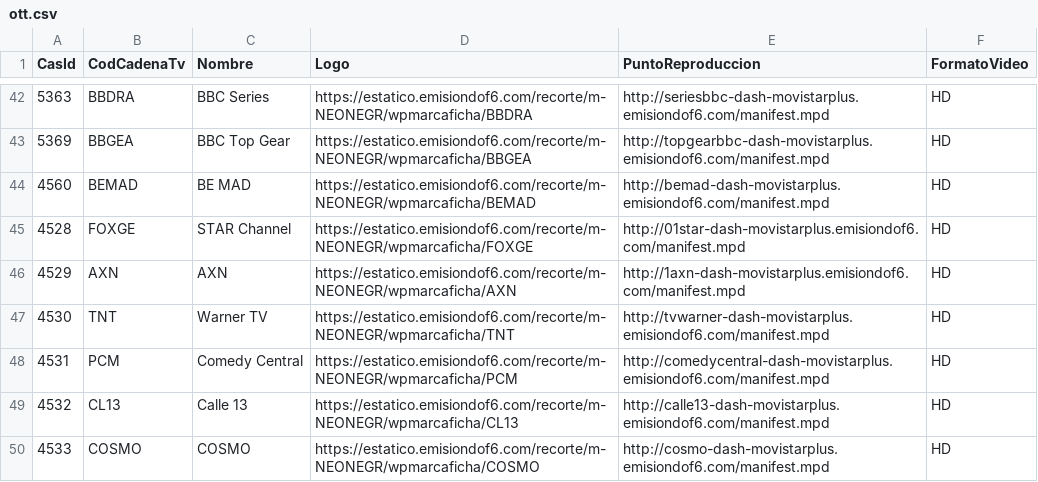
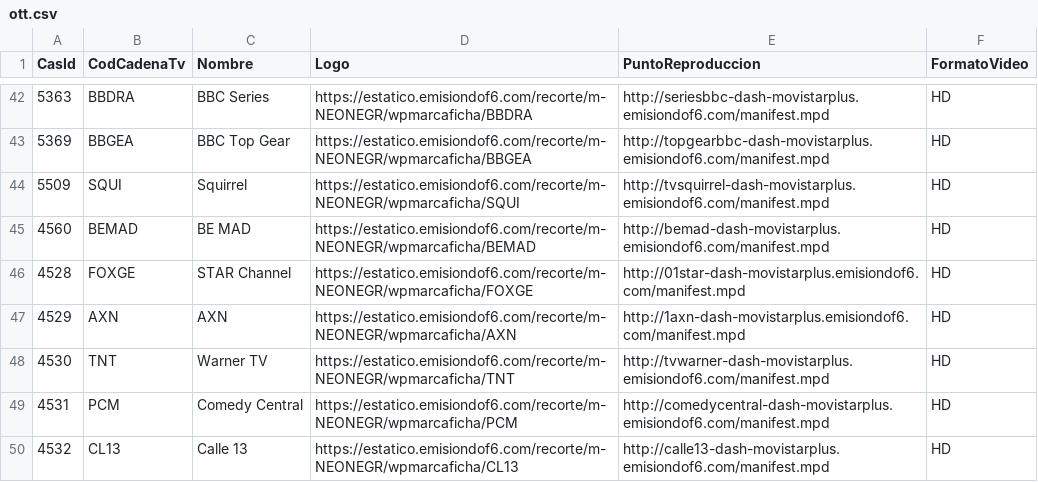
Before and after one commit to parotris3/Mfeed, a CSV file: ott.csv, drawn as a sheet; only a part is shown, gaps mark what is left out; the shorter side is filled out with more unchanged rows.

```diff
--- a/ott.csv
+++ b/ott.csv
@@ -43,2 +43,3 @@
 "5369","BBGEA","BBC Top Gear","https://estatico.emisiondof6.com/recorte/m-NEONEGR/wpmarcaficha/BBGEA","http://topgearbbc-dash-movistarplus.emisiondof6.com/manifest.mpd","HD"
+"5509","SQUI","Squirrel","https://estatico.emisiondof6.com/recorte/m-NEONEGR/wpmarcaficha/SQUI","http://tvsquirrel-dash-movistarplus.emisiondof6.com/manifest.mpd","HD"
 "4560","BEMAD","BE MAD","https://estatico.emisiondof6.com/recorte/m-NEONEGR/wpmarcaficha/BEMAD","http://bemad-dash-movistarplus.emisiondof6.com/manifest.mpd","HD"
```
Also changed, not shown: cambios.csv.
